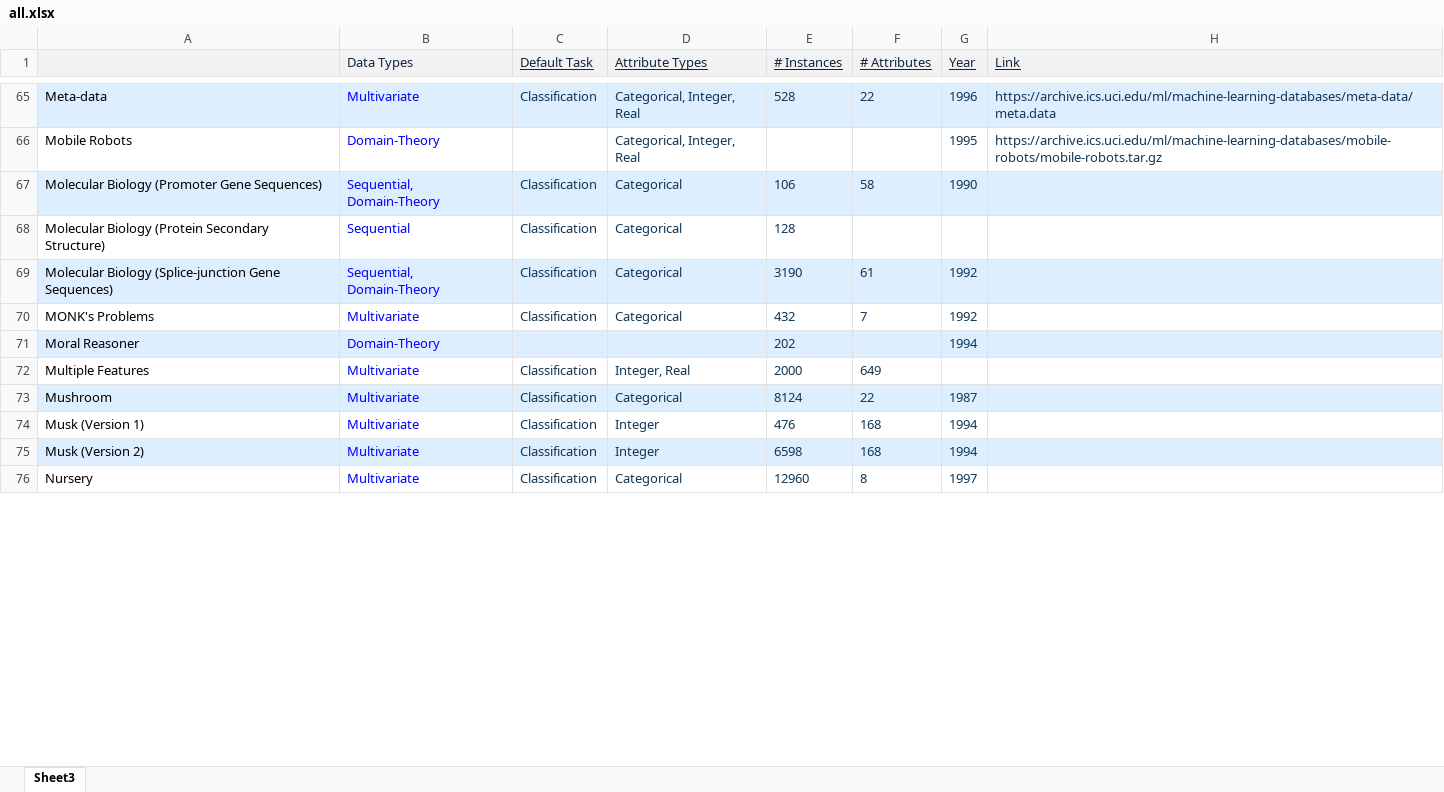
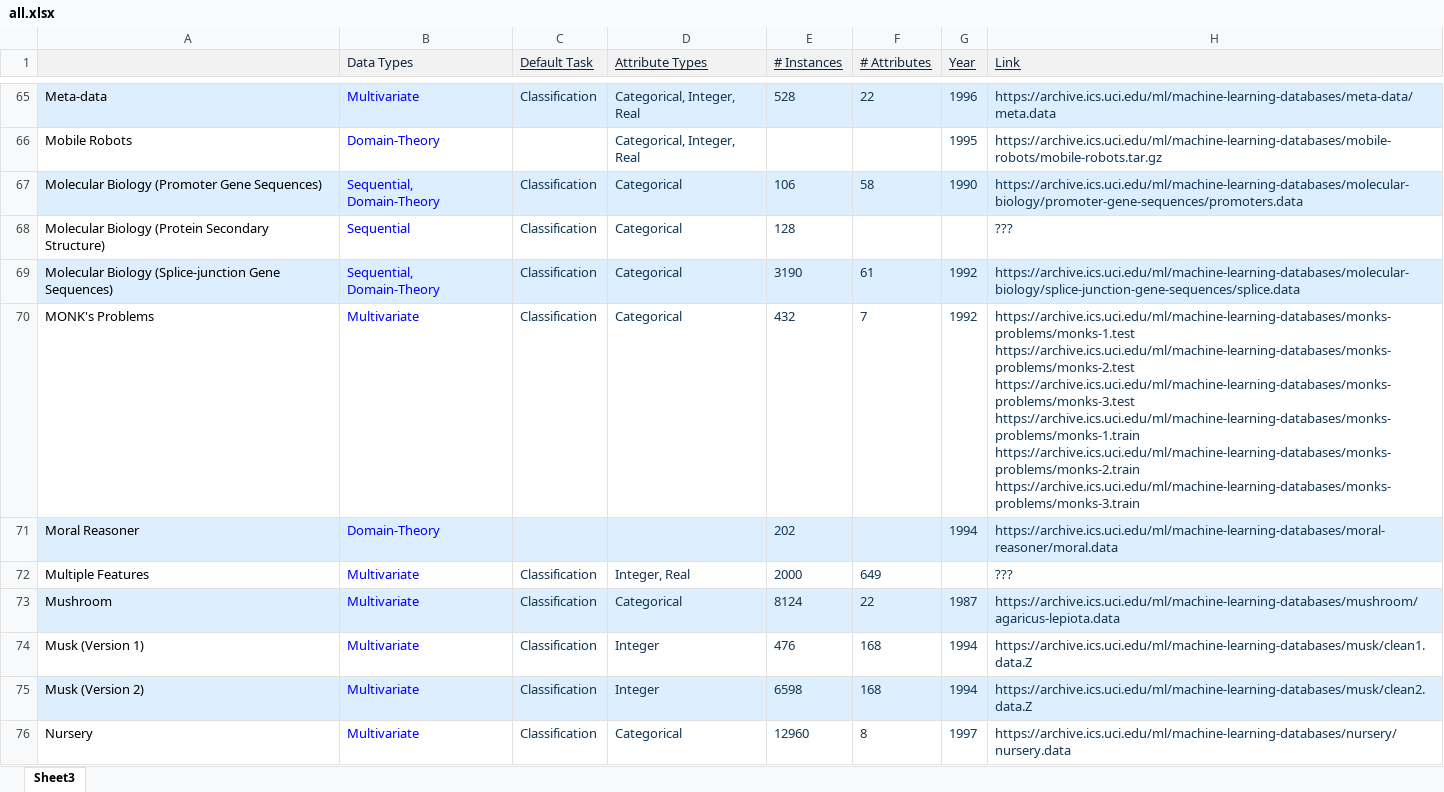
Before and after one commit to AhmedGHDev/UCI_ML, an Excel workbook: all.xlsx, sheet Sheet3, drawn as a sheet; only a part is shown, gaps mark what is left out; values as stored, in another font and other column widths than the file's, no borders; ↵ is a line break in a cell; the diff covers the shown part only; the diff names each change by its address in the sheet, - before the commit and + after, or states it on an @@ line.

```diff
--- a/all.xlsx (sheet Sheet3)
+++ b/all.xlsx (sheet Sheet3)
-H67 (Link): (empty)
+H67 (Link): https://archive.ics.uci.edu/ml/machine-learning-databases/molecular-biology/promoter-gene-sequences/promoters.data
-H68 (Link): (empty)
+H68 (Link): ???
-H69 (Link): (empty)
+H69 (Link): https://archive.ics.uci.edu/ml/machine-learning-databases/molecular-biology/splice-junction-gene-sequences/splice.data
-H70 (Link): (empty)
+H70 (Link): https://archive.ics.uci.edu/ml/machine-learning-databases/monks-problems/monks-1.test ↵ https://archive.ics.uci.edu/ml/machine-learning-databases/monks-problems/monks-2.test ↵ https://archive.ics.uci.edu/ml/machine-learning-databases/monks-problems/monks-3.test ↵ https://archive.ics.uci.edu/ml/machine-learning-databases/monks-problems/monks-1.train ↵ https://archive.ics.uci.edu/ml/machine-learning-databases/monks-problems/monks-2.train ↵ https://archive.ics.uci.edu/ml/machine-learning-databases/monks-problems/monks-3.train
-H71 (Link): (empty)
+H71 (Link): https://archive.ics.uci.edu/ml/machine-learning-databases/moral-reasoner/moral.data
-H72 (Link): (empty)
+H72 (Link): ???
-H73 (Link): (empty)
+H73 (Link): https://archive.ics.uci.edu/ml/machine-learning-databases/mushroom/agaricus-lepiota.data
-H74 (Link): (empty)
+H74 (Link): https://archive.ics.uci.edu/ml/machine-learning-databases/musk/clean1.data.Z
-H75 (Link): (empty)
+H75 (Link): https://archive.ics.uci.edu/ml/machine-learning-databases/musk/clean2.data.Z
-H76 (Link): (empty)
+H76 (Link): https://archive.ics.uci.edu/ml/machine-learning-databases/nursery/nursery.data
```
Also changed, not shown: 9 edited cells elsewhere in this sheet, 2 other files.
